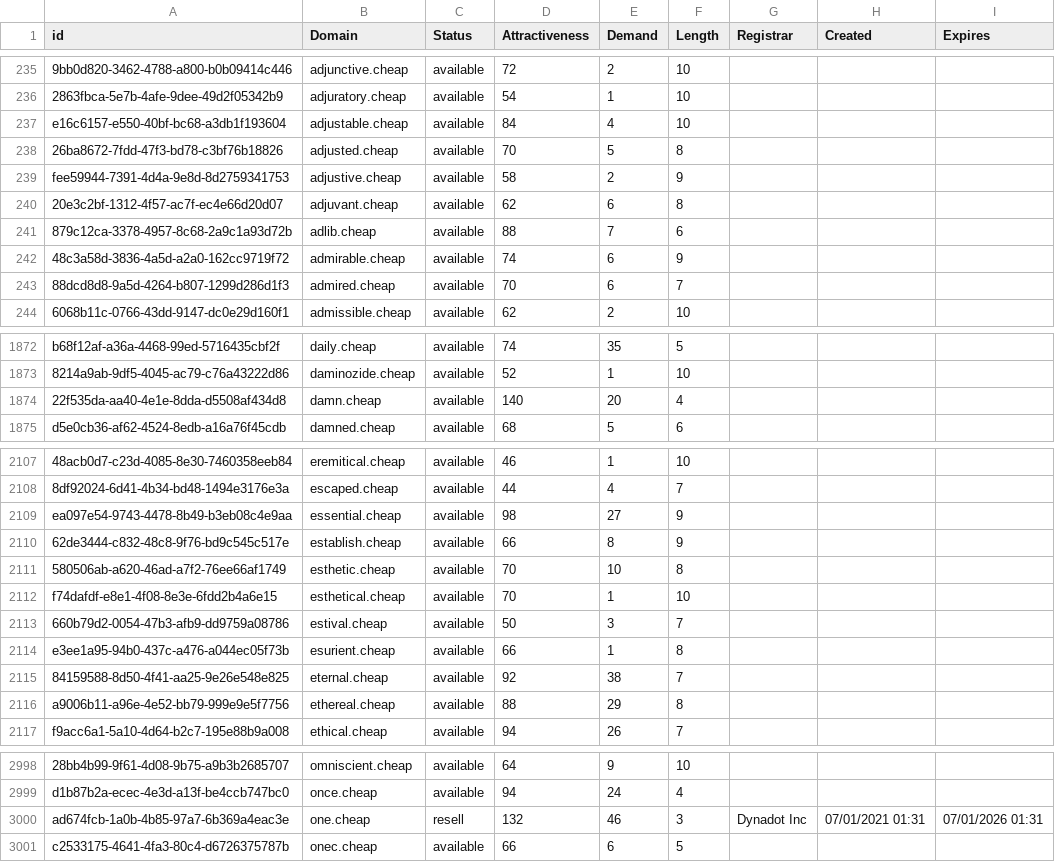
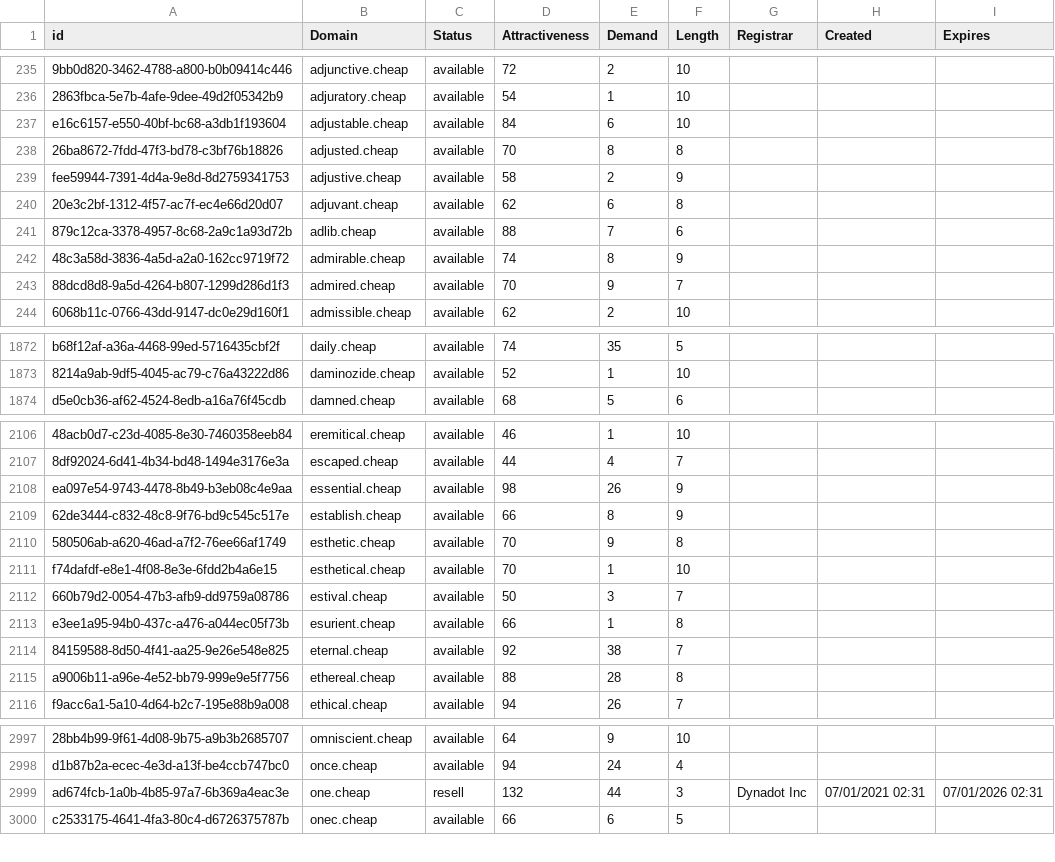
Before and after one commit to UniqueDomains/cheap-oneword-domains, a CSV file: cheap.csv, drawn as a sheet; only a part is shown, gaps mark what is left out; removed rows and columns are numbered as before the commit, all else as after; the diff covers the shown part only; the diff names each change by its address in the sheet, - before the commit and + after, or states it on an @@ line.

```diff
--- a/cheap.csv
+++ b/cheap.csv
-E237 (Demand): 4
+E237 (Demand): 6
-E238 (Demand): 5
+E238 (Demand): 8
-E242 (Demand): 6
+E242 (Demand): 8
-E243 (Demand): 6
+E243 (Demand): 9
-row 1874: 22f535da-aa40-4e1e-8dda-d5508af434d8 | damn.cheap | available | 140 | 20 | 4
-E2108 (Demand): 27
+E2108 (Demand): 26
-E2110 (Demand): 10
+E2110 (Demand): 9
-E2115 (Demand): 29
+E2115 (Demand): 28
-E2999 (Demand): 46
+E2999 (Demand): 44
-H2999 (Created): 07/01/2021 01:31
+H2999 (Created): 07/01/2021 02:31
-I2999 (Expires): 07/01/2026 01:31
+I2999 (Expires): 07/01/2026 02:31
```
Also changed, not shown: 93 edited cells elsewhere in this file, 2 other files.
